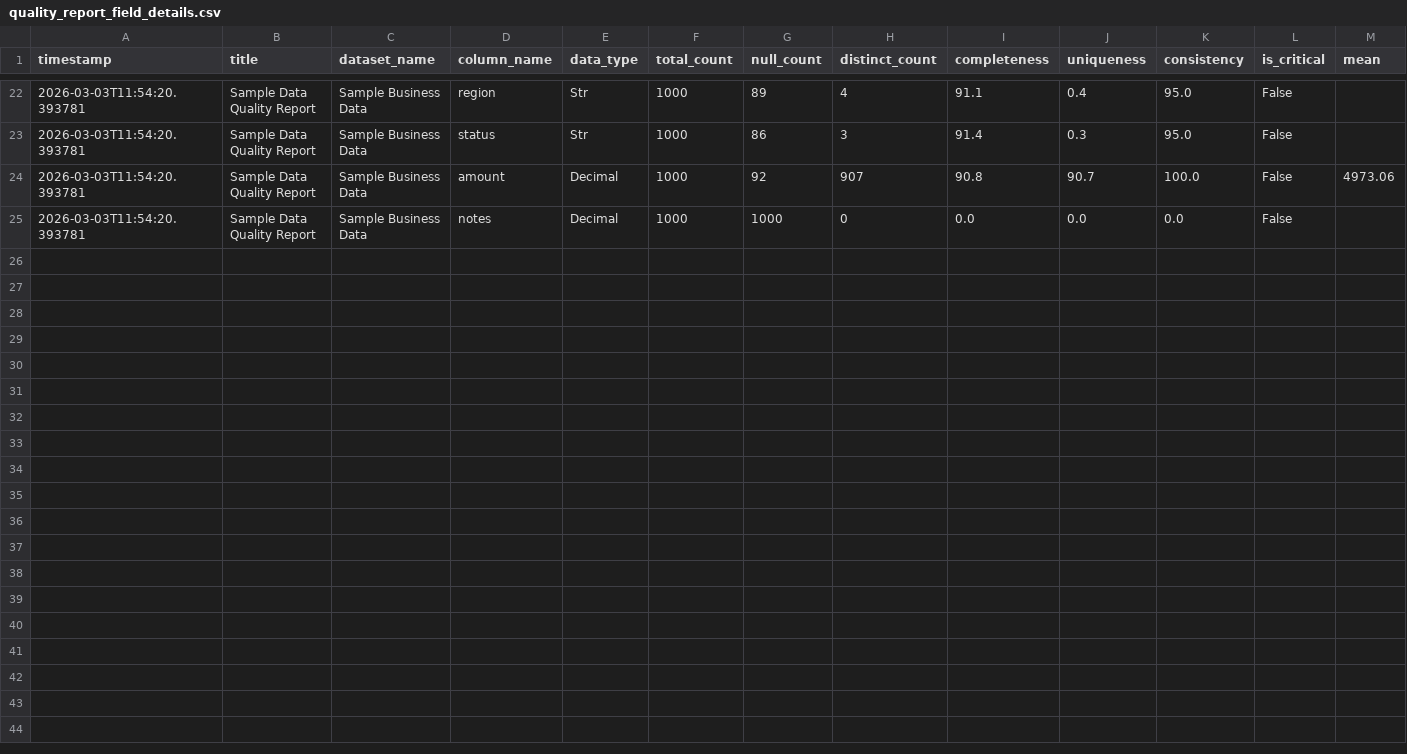
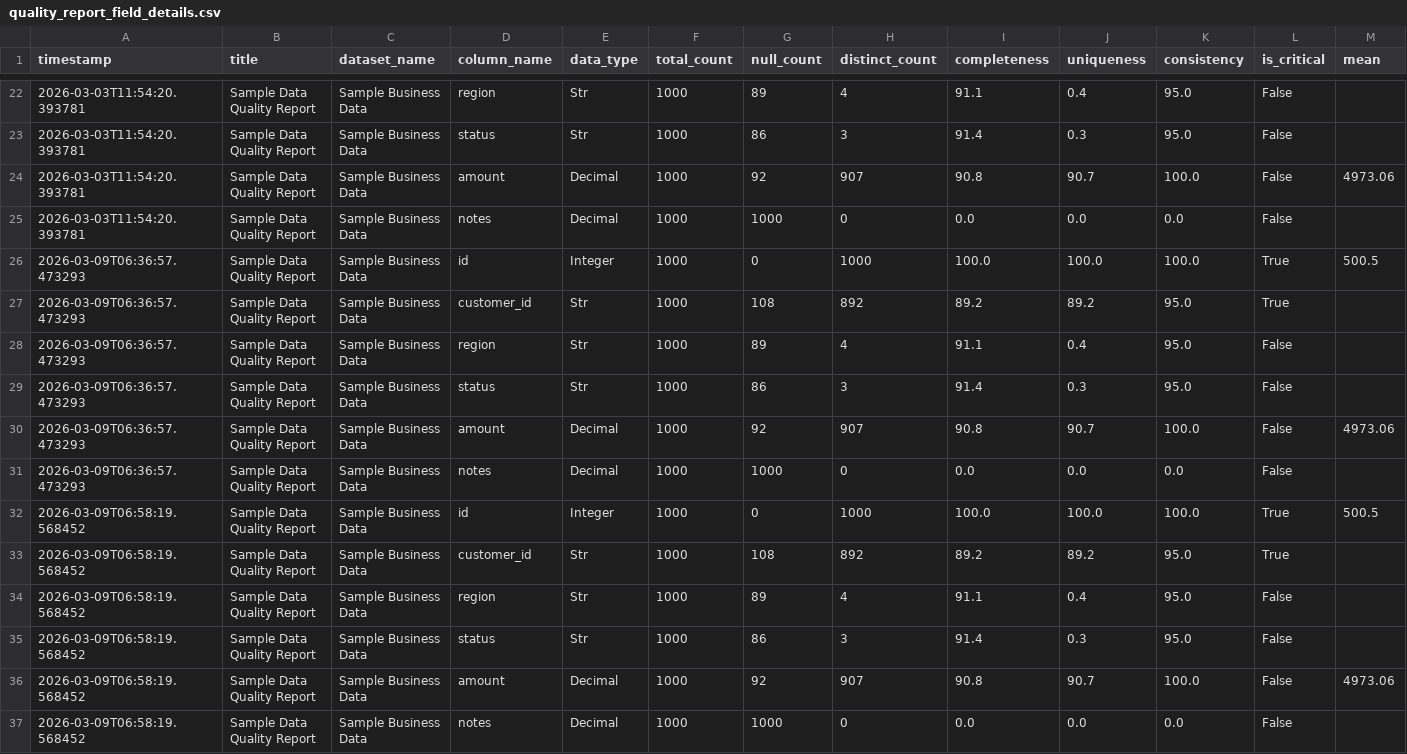
Before and after one commit to drewdezco/dq_sdk, a CSV file: data/quality_report_field_details.csv, drawn as a sheet; only a part is shown, gaps mark what is left out; rows hold the shown columns only; the diff names each change by its address in the sheet, - before the commit and + after, or states it on an @@ line.

Commit message:
updated checker function to fix unsupported operand type error

```diff
--- a/data/quality_report_field_details.csv
+++ b/data/quality_report_field_details.csv
+row 26: 2026-03-09T06:36:57.473293 | Sample Data Quality Report | Sample Business Data | id | Integer | 1000 | 0 | 1000 | 100.0 | 100.0 | 100.0 | True | 500.5
+row 27: 2026-03-09T06:36:57.473293 | Sample Data Quality Report | Sample Business Data | customer_id | Str | 1000 | 108 | 892 | 89.2 | 89.2 | 95.0 | True
+row 28: 2026-03-09T06:36:57.473293 | Sample Data Quality Report | Sample Business Data | region | Str | 1000 | 89 | 4 | 91.1 | 0.4 | 95.0 | False
+row 29: 2026-03-09T06:36:57.473293 | Sample Data Quality Report | Sample Business Data | status | Str | 1000 | 86 | 3 | 91.4 | 0.3 | 95.0 | False
+row 30: 2026-03-09T06:36:57.473293 | Sample Data Quality Report | Sample Business Data | amount | Decimal | 1000 | 92 | 907 | 90.8 | 90.7 | 100.0 | False | 4973.06
+row 31: 2026-03-09T06:36:57.473293 | Sample Data Quality Report | Sample Business Data | notes | Decimal | 1000 | 1000 | 0 | 0.0 | 0.0 | 0.0 | False
+row 32: 2026-03-09T06:58:19.568452 | Sample Data Quality Report | Sample Business Data | id | Integer | 1000 | 0 | 1000 | 100.0 | 100.0 | 100.0 | True | 500.5
+row 33: 2026-03-09T06:58:19.568452 | Sample Data Quality Report | Sample Business Data | customer_id | Str | 1000 | 108 | 892 | 89.2 | 89.2 | 95.0 | True
+row 34: 2026-03-09T06:58:19.568452 | Sample Data Quality Report | Sample Business Data | region | Str | 1000 | 89 | 4 | 91.1 | 0.4 | 95.0 | False
+row 35: 2026-03-09T06:58:19.568452 | Sample Data Quality Report | Sample Business Data | status | Str | 1000 | 86 | 3 | 91.4 | 0.3 | 95.0 | False
+row 36: 2026-03-09T06:58:19.568452 | Sample Data Quality Report | Sample Business Data | amount | Decimal | 1000 | 92 | 907 | 90.8 | 90.7 | 100.0 | False | 4973.06
+row 37: 2026-03-09T06:58:19.568452 | Sample Data Quality Report | Sample Business Data | notes | Decimal | 1000 | 1000 | 0 | 0.0 | 0.0 | 0.0 | False
```
Also changed, not shown: data/demo_quality_report.csv, data/demo_quality_report_field_details.csv, 2 other files.
